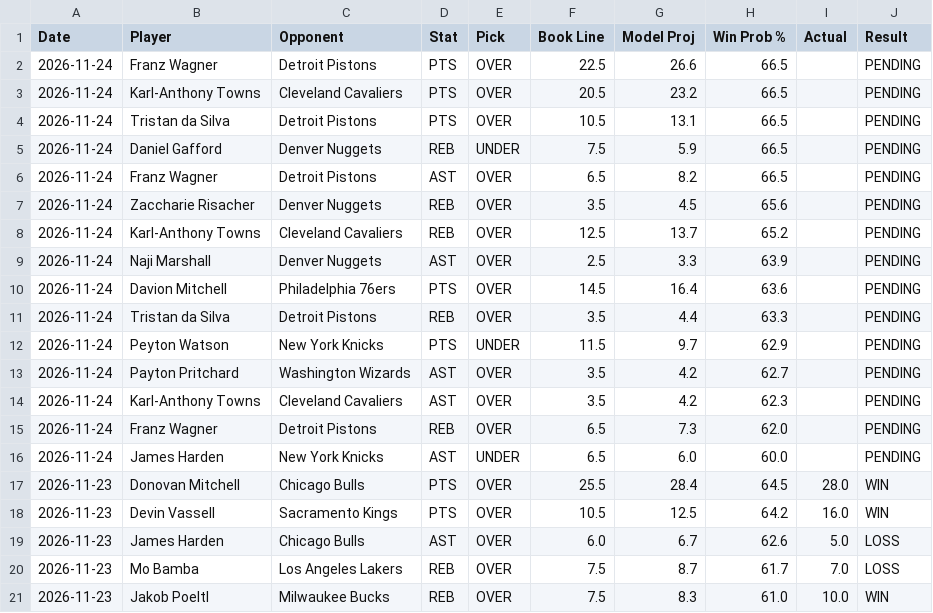
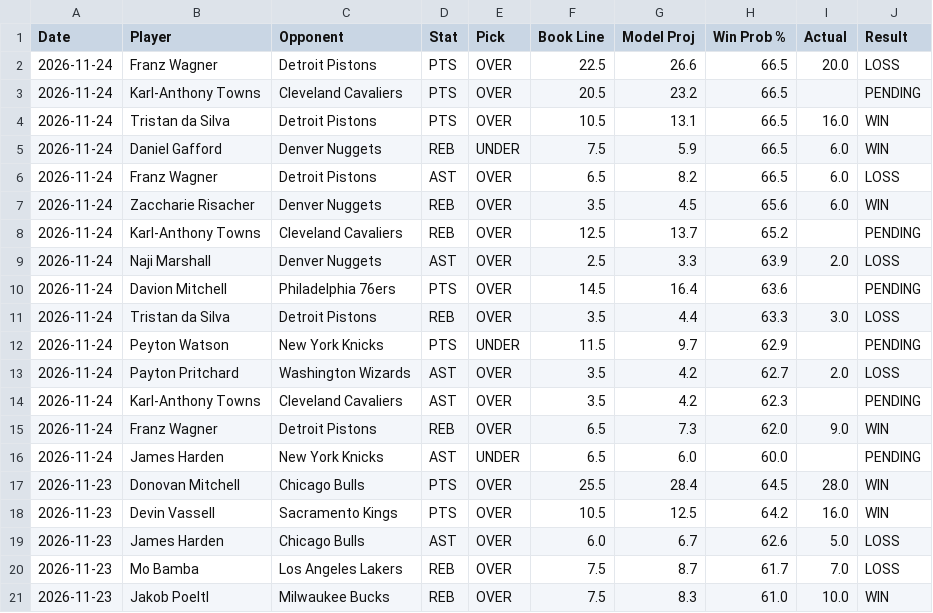
Before and after one commit to NotSoSaalmon/nba-betting-dashboard, a CSV file: pick_history.csv, drawn as a sheet; only a part is shown.

```diff
--- a/pick_history.csv
+++ b/pick_history.csv
@@ -1,16 +1,16 @@
 Date,Player,Opponent,Stat,Pick,Book Line,Model Proj,Win Prob %,Actual,Result
-2026-11-24,Franz Wagner,Detroit Pistons,PTS,OVER,22.5,26.6,66.5,,PENDING
+2026-11-24,Franz Wagner,Detroit Pistons,PTS,OVER,22.5,26.6,66.5,20.0,LOSS
 2026-11-24,Karl-Anthony Towns,Cleveland Cavaliers,PTS,OVER,20.5,23.2,66.5,,PENDING
-2026-11-24,Tristan da Silva,Detroit Pistons,PTS,OVER,10.5,13.1,66.5,,PENDING
-2026-11-24,Daniel Gafford,Denver Nuggets,REB,UNDER,7.5,5.9,66.5,,PENDING
-2026-11-24,Franz Wagner,Detroit Pistons,AST,OVER,6.5,8.2,66.5,,PENDING
-2026-11-24,Zaccharie Risacher,Denver Nuggets,REB,OVER,3.5,4.5,65.6,,PENDING
+2026-11-24,Tristan da Silva,Detroit Pistons,PTS,OVER,10.5,13.1,66.5,16.0,WIN
+2026-11-24,Daniel Gafford,Denver Nuggets,REB,UNDER,7.5,5.9,66.5,6.0,WIN
+2026-11-24,Franz Wagner,Detroit Pistons,AST,OVER,6.5,8.2,66.5,6.0,LOSS
+2026-11-24,Zaccharie Risacher,Denver Nuggets,REB,OVER,3.5,4.5,65.6,6.0,WIN
 2026-11-24,Karl-Anthony Towns,Cleveland Cavaliers,REB,OVER,12.5,13.7,65.2,,PENDING
-2026-11-24,Naji Marshall,Denver Nuggets,AST,OVER,2.5,3.3,63.9,,PENDING
+2026-11-24,Naji Marshall,Denver Nuggets,AST,OVER,2.5,3.3,63.9,2.0,LOSS
 2026-11-24,Davion Mitchell,Philadelphia 76ers,PTS,OVER,14.5,16.4,63.6,,PENDING
-2026-11-24,Tristan da Silva,Detroit Pistons,REB,OVER,3.5,4.4,63.3,,PENDING
+2026-11-24,Tristan da Silva,Detroit Pistons,REB,OVER,3.5,4.4,63.3,3.0,LOSS
 2026-11-24,Peyton Watson,New York Knicks,PTS,UNDER,11.5,9.7,62.9,,PENDING
-2026-11-24,Payton Pritchard,Washington Wizards,AST,OVER,3.5,4.2,62.7,,PENDING
+2026-11-24,Payton Pritchard,Washington Wizards,AST,OVER,3.5,4.2,62.7,2.0,LOSS
 2026-11-24,Karl-Anthony Towns,Cleveland Cavaliers,AST,OVER,3.5,4.2,62.3,,PENDING
-2026-11-24,Franz Wagner,Detroit Pistons,REB,OVER,6.5,7.3,62.0,,PENDING
+2026-11-24,Franz Wagner,Detroit Pistons,REB,OVER,6.5,7.3,62.0,9.0,WIN
 2026-11-24,James Harden,New York Knicks,AST,UNDER,6.5,6.0,60.0,,PENDING
```
Also changed, not shown: injuries_out.csv, player_positions.csv, 5 other files.
